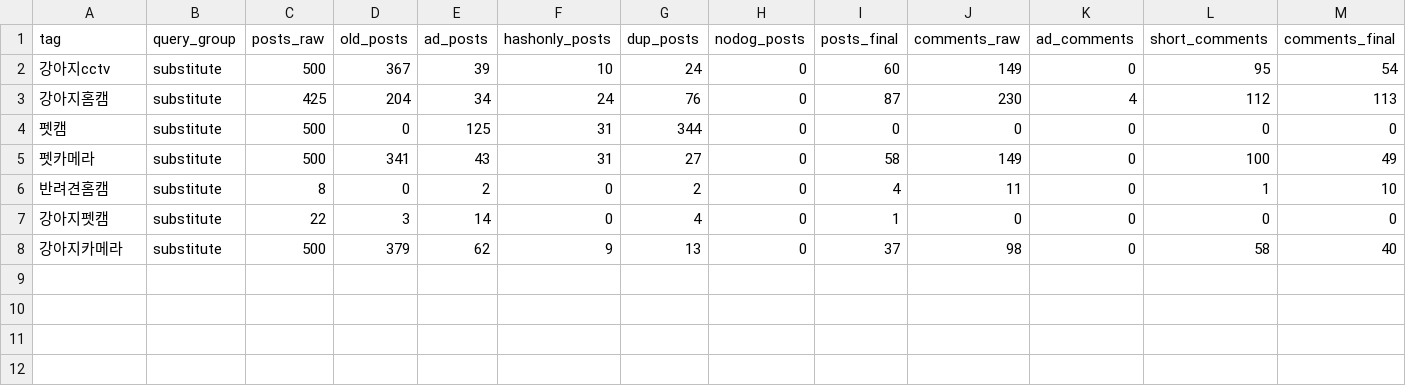
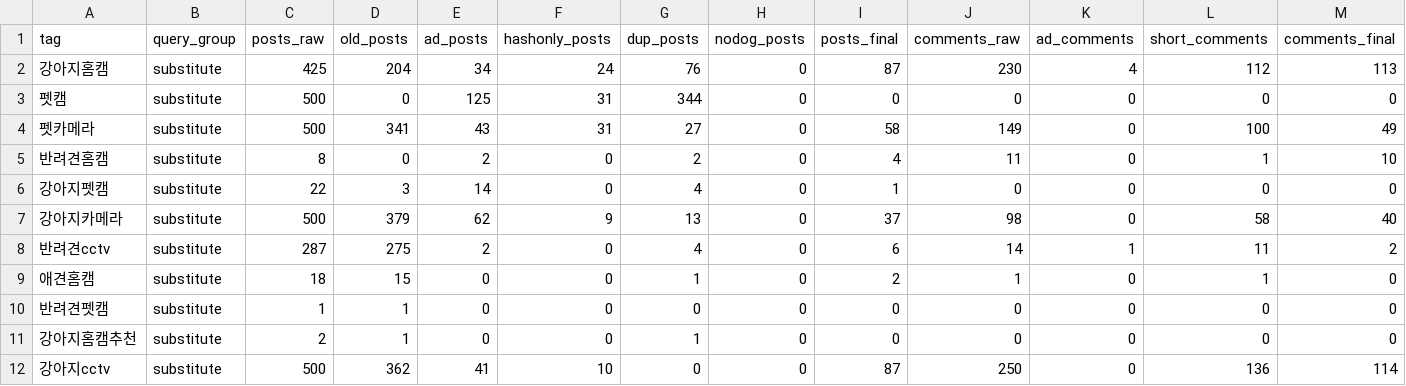
Before and after one commit to Dajeong0315/LG_AXshool_2ndProject, a CSV file: pet_needs_pipeline/outputs/tables/ig_tag_stats_full.csv, drawn as a sheet; only a part is shown; removed rows and columns are numbered as before the commit, all else as after; rows hold the shown columns only; the diff names each change by its address in the sheet, - before the commit and + after, or states it on an @@ line.

```diff
--- a/pet_needs_pipeline/outputs/tables/ig_tag_stats_full.csv
+++ b/pet_needs_pipeline/outputs/tables/ig_tag_stats_full.csv
-row 2: 강아지cctv | substitute | 500 | 367 | 39 | 10 | 24 | 0 | 60 | 149 | 0 | 95 | 54
+row 8: 반려견cctv | substitute | 287 | 275 | 2 | 0 | 4 | 0 | 6 | 14 | 1 | 11 | 2
+row 9: 애견홈캠 | substitute | 18 | 15 | 0 | 0 | 1 | 0 | 2 | 1 | 0 | 1 | 0
+row 10: 반려견펫캠 | substitute | 1 | 1 | 0 | 0 | 0 | 0 | 0 | 0 | 0 | 0 | 0
+row 11: 강아지홈캠추천 | substitute | 2 | 1 | 0 | 0 | 1 | 0 | 0 | 0 | 0 | 0 | 0
+row 12: 강아지cctv | substitute | 500 | 362 | 41 | 10 | 0 | 0 | 87 | 250 | 0 | 136 | 114
```
Also changed, not shown: pet_needs_pipeline/data/raw/instagram_meta.csv, pet_needs_pipeline/outputs/tables/ig_emotion_by_target.csv, 11 other files.
